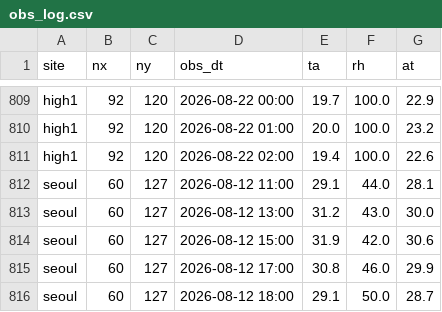
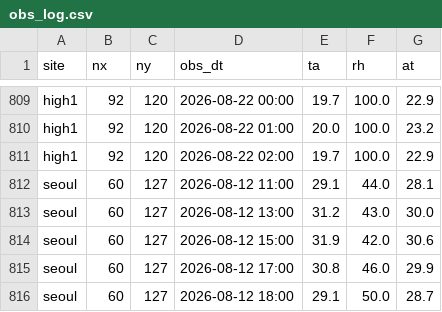
Before and after one commit to skys42781-create/safecast-test1, a CSV file: data/obs_log.csv, drawn as a sheet; only a part is shown, gaps mark what is left out.

```diff
--- a/data/obs_log.csv
+++ b/data/obs_log.csv
@@ -810,3 +810,3 @@ high1,92,120,2026-08-22 00:00,19.7,100.0,22.9
 high1,92,120,2026-08-22 01:00,20.0,100.0,23.2
-high1,92,120,2026-08-22 02:00,19.4,100.0,22.6
+high1,92,120,2026-08-22 02:00,19.7,100.0,22.9
 seoul,60,127,2026-08-12 11:00,29.1,44.0,28.1
```
